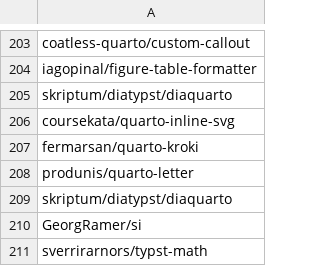
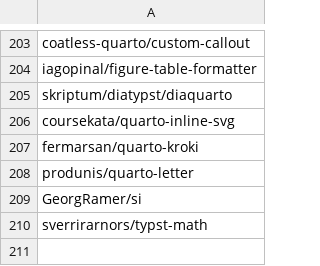
Before and after one commit to mcanouil/quarto-extensions, a CSV file: extensions/quarto-extensions.csv, drawn as a sheet; only a part is shown, gaps mark what is left out; the diff names each change by its address in the sheet, - before the commit and + after, or states it on an @@ line.

Commit message:
fix: rm duplicate

```diff
--- a/extensions/quarto-extensions.csv
+++ b/extensions/quarto-extensions.csv
-row 209: skriptum/diatypst/diaquarto
```
